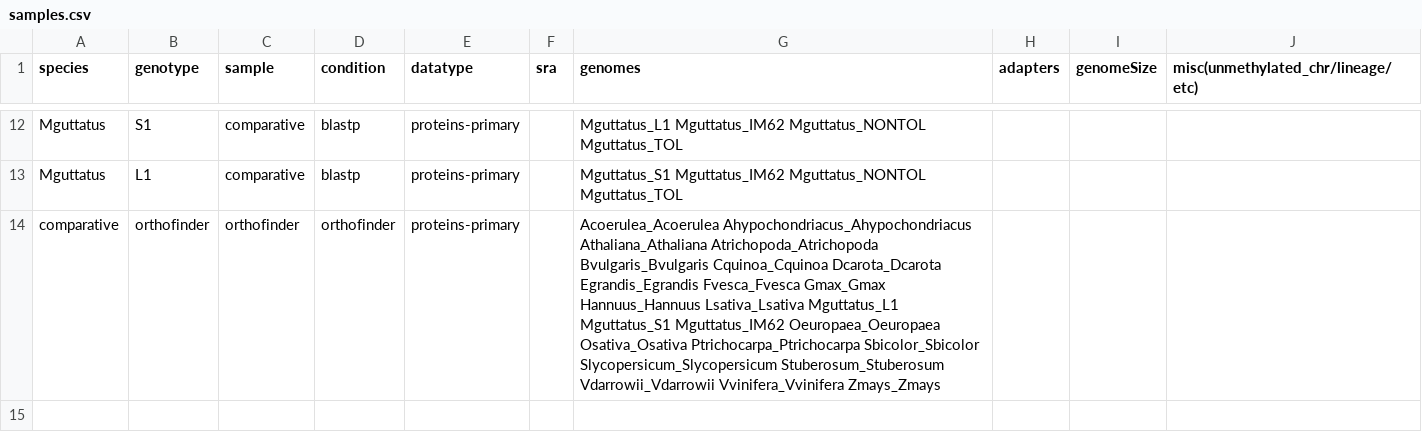
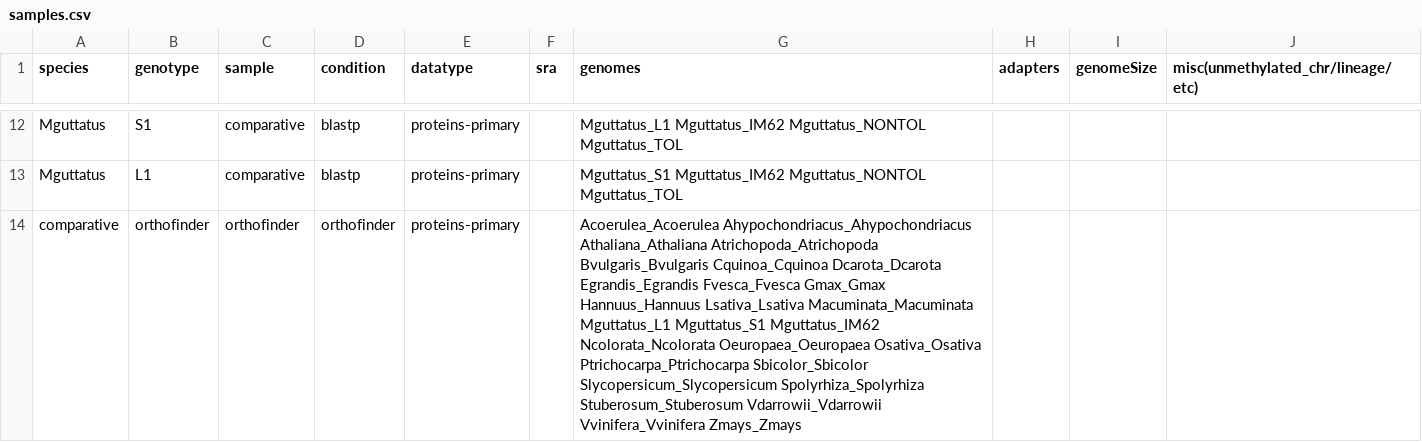
Before and after one commit to niederhuth/mimulus-assembly, a CSV file: misc/samples.csv, drawn as a sheet; only a part is shown, gaps mark what is left out.

```diff
--- a/misc/samples.csv
+++ b/misc/samples.csv
@@ -13,2 +13,2 @@ Mguttatus,S1,comparative,blastp,proteins-primary,,Mguttatus_L1 Mguttatus_IM62 Mg
 Mguttatus,L1,comparative,blastp,proteins-primary,,Mguttatus_S1 Mguttatus_IM62 Mguttatus_NONTOL Mguttatus_TOL,,,
-comparative,orthofinder,orthofinder,orthofinder,proteins-primary,,Acoerulea_Acoerulea Ahypochondriacus_Ahypochondriacus Athaliana_Athaliana Atrichopoda_Atrichopoda Bvulgaris_Bvulgaris Cquinoa_Cquinoa Dcarota_Dcarota Egrandis_Egrandis Fvesca_Fvesca Gmax_Gmax Hannuus_Hannuus Lsativa_Lsativa Mguttatus_L1 Mguttatus_S1 Mguttatus_IM62 Oeuropaea_Oeuropaea Osativa_Osativa Ptrichocarpa_Ptrichocarpa Sbicolor_Sbicolor Slycopersicum_Slycopersicum Stuberosum_Stuberosum Vdarrowii_Vdarrowii Vvinifera_Vvinifera Zmays_Zmays,,,
+comparative,orthofinder,orthofinder,orthofinder,proteins-primary,,Acoerulea_Acoerulea Ahypochondriacus_Ahypochondriacus Athaliana_Athaliana Atrichopoda_Atrichopoda Bvulgaris_Bvulgaris Cquinoa_Cquinoa Dcarota_Dcarota Egrandis_Egrandis Fvesca_Fvesca Gmax_Gmax Hannuus_Hannuus Lsativa_Lsativa Macuminata_Macuminata Mguttatus_L1 Mguttatus_S1 Mguttatus_IM62 Ncolorata_Ncolorata Oeuropaea_Oeuropaea Osativa_Osativa Ptrichocarpa_Ptrichocarpa Sbicolor_Sbicolor Slycopersicum_Slycopersicum Spolyrhiza_Spolyrhiza Stuberosum_Stuberosum Vdarrowii_Vdarrowii Vvinifera_Vvinifera Zmays_Zmays,,,
```
Also changed, not shown: misc/genomes.csv, 3 other files.
